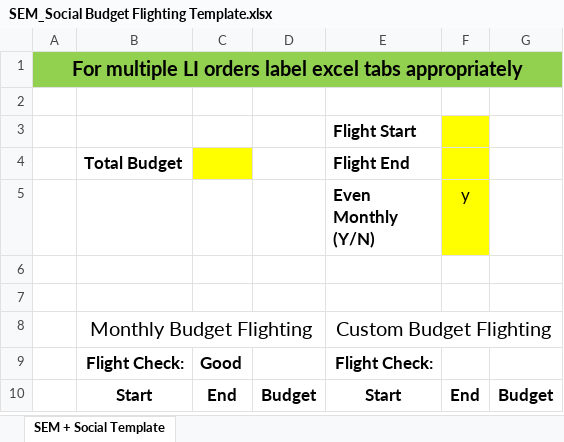
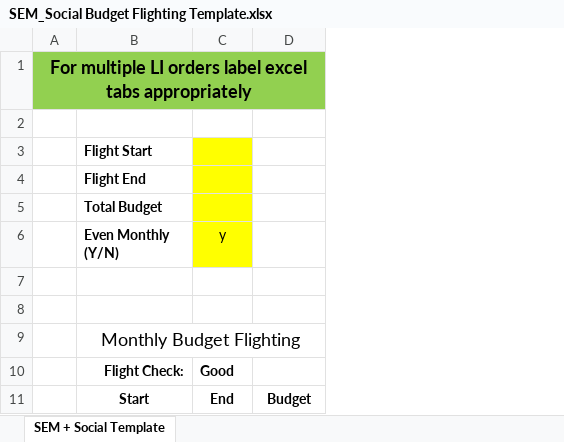
Before and after one commit to edwinlov3tt/flighting-docs, an Excel workbook: templates/SEM_Social Budget Flighting Template.xlsx, sheet SEM + Social Template, drawn as a sheet; values as stored, in another font and other column widths than the file's, no borders; charts and pictures and conditional formats and table styles not drawn; removed rows and columns are numbered as before the commit, all else as after; the diff names each change by its address in the sheet, - before the commit and + after, or states it on an @@ line.

```diff
--- a/templates/SEM_Social Budget Flighting Template.xlsx (sheet SEM + Social Template)
+++ b/templates/SEM_Social Budget Flighting Template.xlsx (sheet SEM + Social Template)
-column E (Even Monthly (Y/N)), rows 3-4: Flight Start | Flight End; rows 8-10: Custom Budget Flighting | Flight Check: | Start
-column F (y), row 10: End
-column G, row 10: Budget
@@ A1 text size: smaller @@
-B3 (Even Monthly (Y/N)): (empty)
+B3 (Even Monthly (Y/N)): Flight Start
-C3 fill: none
+C3 fill: #FFFF00
+row 4:  | Flight End
@@ B5 text size: smaller @@
-B6: (empty)
+B6: Even Monthly (Y/N)
-C6: (empty)
+C6: y
-C6 fill: none
+C6 fill: #FFFF00
@@ B9 text size: smaller @@
@@ B10:C10 text size: smaller @@
@@ B11:D11 text size: smaller @@
```
Also changed, not shown: formulas that keep their value, charts or pictures, templates/Full Budget Flighting Template.xlsx, templates/Programmatic Budget Flighting Template.xlsx, 1 other file.
